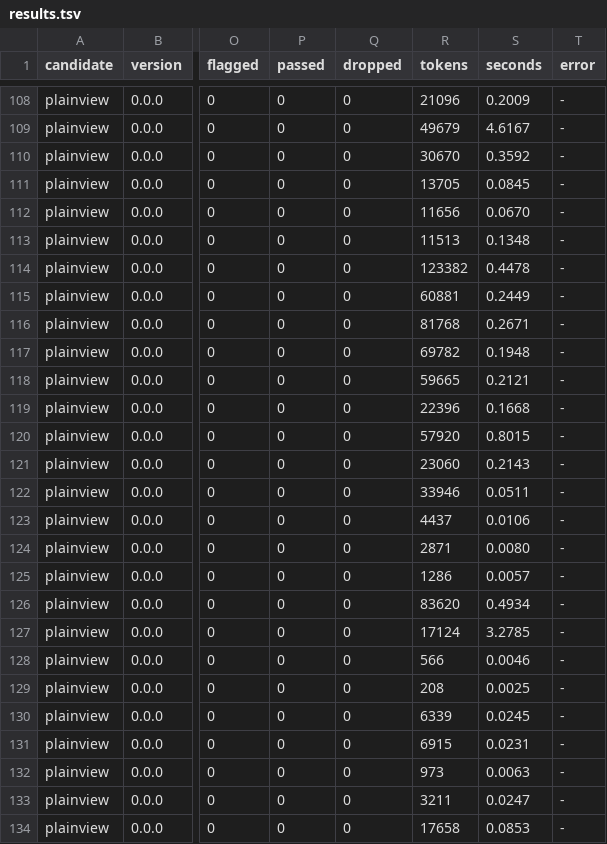
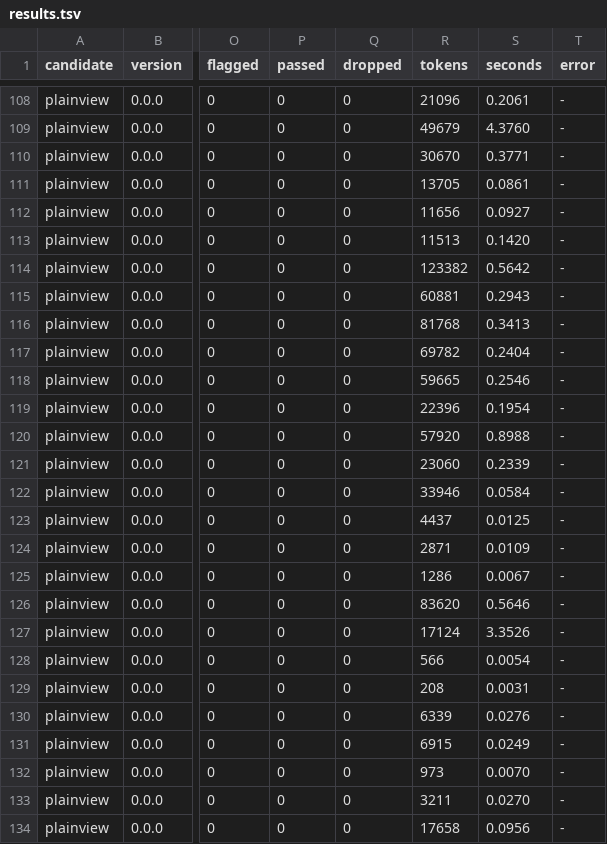
Before and after one commit to Apertur3/seenline, a TSV file: bench/results.tsv, drawn as a sheet; only a part is shown, gaps mark what is left out; the diff covers the shown part only; the diff names each change by its address in the sheet, - before the commit and + after, or states it on an @@ line.

```diff
--- a/bench/results.tsv
+++ b/bench/results.tsv
-S108 (seconds): 0.2009
+S108 (seconds): 0.2061
-S109 (seconds): 4.6167
+S109 (seconds): 4.3760
-S110 (seconds): 0.3592
+S110 (seconds): 0.3771
-S111 (seconds): 0.0845
+S111 (seconds): 0.0861
-S112 (seconds): 0.0670
+S112 (seconds): 0.0927
-S113 (seconds): 0.1348
+S113 (seconds): 0.1420
-S114 (seconds): 0.4478
+S114 (seconds): 0.5642
-S115 (seconds): 0.2449
+S115 (seconds): 0.2943
-S116 (seconds): 0.2671
+S116 (seconds): 0.3413
-S117 (seconds): 0.1948
+S117 (seconds): 0.2404
-S118 (seconds): 0.2121
+S118 (seconds): 0.2546
-S119 (seconds): 0.1668
+S119 (seconds): 0.1954
-S120 (seconds): 0.8015
+S120 (seconds): 0.8988
-S121 (seconds): 0.2143
+S121 (seconds): 0.2339
-S122 (seconds): 0.0511
+S122 (seconds): 0.0584
-S123 (seconds): 0.0106
+S123 (seconds): 0.0125
-S124 (seconds): 0.0080
+S124 (seconds): 0.0109
-S125 (seconds): 0.0057
+S125 (seconds): 0.0067
-S126 (seconds): 0.4934
+S126 (seconds): 0.5646
-S127 (seconds): 3.2785
+S127 (seconds): 3.3526
-S128 (seconds): 0.0046
+S128 (seconds): 0.0054
-S129 (seconds): 0.0025
+S129 (seconds): 0.0031
-S130 (seconds): 0.0245
+S130 (seconds): 0.0276
-S131 (seconds): 0.0231
+S131 (seconds): 0.0249
-S132 (seconds): 0.0063
+S132 (seconds): 0.0070
-S133 (seconds): 0.0247
+S133 (seconds): 0.0270
-S134 (seconds): 0.0853
+S134 (seconds): 0.0956
```
Also changed, not shown: 134 edited cells elsewhere in this file, 1 other file.
